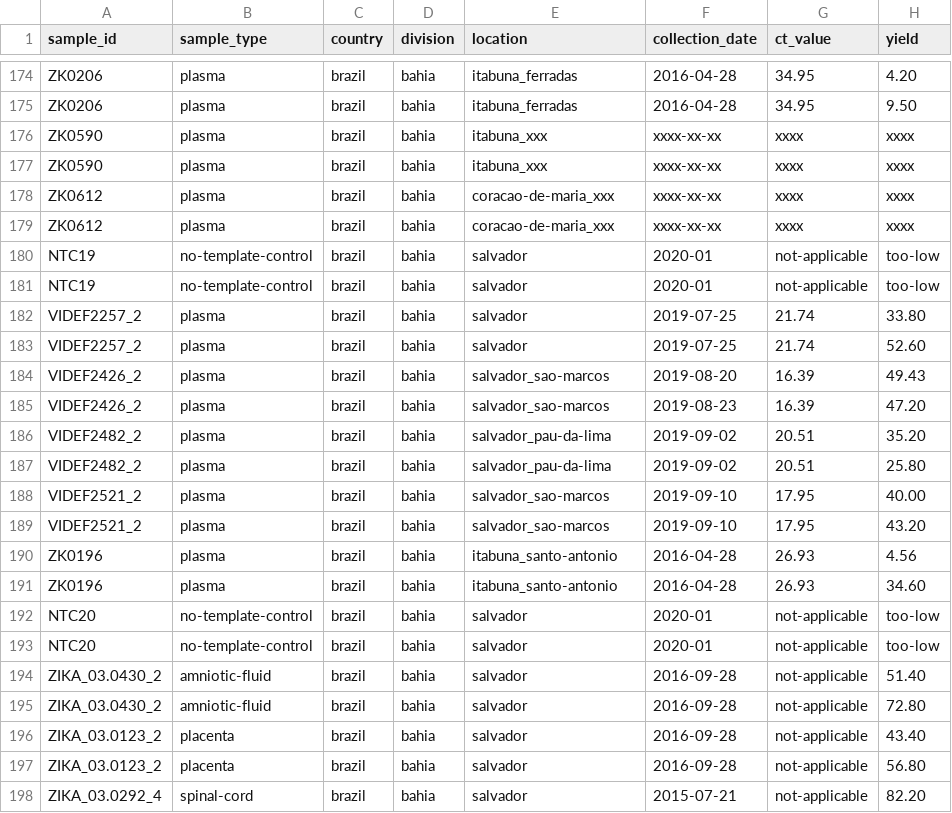
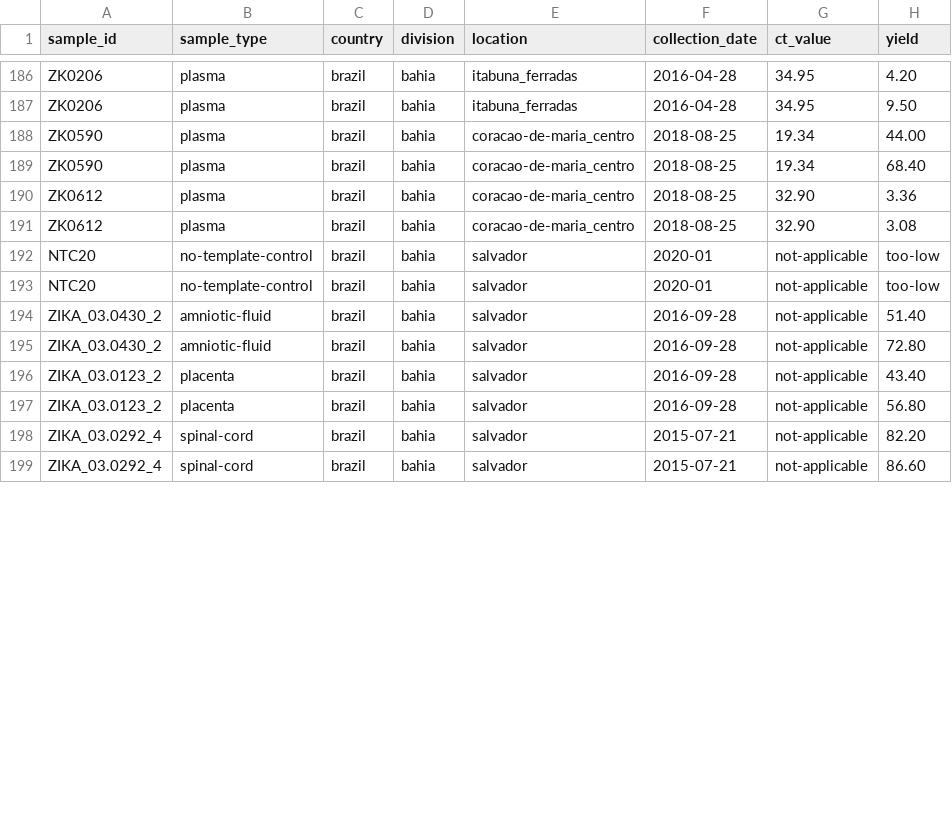
Before and after one commit to khourious/minion-seq, a TSV file: samples/samples.tsv, drawn as a sheet; only a part is shown, gaps mark what is left out; the shorter side is filled out with more unchanged rows; the diff covers the shown part only.

```diff
--- a/samples/samples.tsv
+++ b/samples/samples.tsv
@@ -175,18 +187,6 @@ ZK0206	plasma	brazil	bahia	itabuna_ferradas	2016-04-28	34.95	4.20
 ZK0206	plasma	brazil	bahia	itabuna_ferradas	2016-04-28	34.95	9.50
-ZK0590	plasma	brazil	bahia	itabuna_xxx	xxxx-xx-xx	xxxx	xxxx
-ZK0590	plasma	brazil	bahia	itabuna_xxx	xxxx-xx-xx	xxxx	xxxx
-ZK0612	plasma	brazil	bahia	coracao-de-maria_xxx	xxxx-xx-xx	xxxx	xxxx
-ZK0612	plasma	brazil	bahia	coracao-de-maria_xxx	xxxx-xx-xx	xxxx	xxxx
-NTC19	no-template-control	brazil	bahia	salvador	2020-01	not-applicable	too-low
-NTC19	no-template-control	brazil	bahia	salvador	2020-01	not-applicable	too-low
-VIDEF2257_2	plasma	brazil	bahia	salvador	2019-07-25	21.74	33.80
-VIDEF2257_2	plasma	brazil	bahia	salvador	2019-07-25	21.74	52.60
-VIDEF2426_2	plasma	brazil	bahia	salvador_sao-marcos	2019-08-20	16.39	49.43
-VIDEF2426_2	plasma	brazil	bahia	salvador_sao-marcos	2019-08-23	16.39	47.20
-VIDEF2482_2	plasma	brazil	bahia	salvador_pau-da-lima	2019-09-02	20.51	35.20
-VIDEF2482_2	plasma	brazil	bahia	salvador_pau-da-lima	2019-09-02	20.51	25.80
-VIDEF2521_2	plasma	brazil	bahia	salvador_sao-marcos	2019-09-10	17.95	40.00
-VIDEF2521_2	plasma	brazil	bahia	salvador_sao-marcos	2019-09-10	17.95	43.20
-ZK0196	plasma	brazil	bahia	itabuna_santo-antonio	2016-04-28	26.93	4.56
-ZK0196	plasma	brazil	bahia	itabuna_santo-antonio	2016-04-28	26.93	34.60
+ZK0590	plasma	brazil	bahia	coracao-de-maria_centro	2018-08-25	19.34	44.00
+ZK0590	plasma	brazil	bahia	coracao-de-maria_centro	2018-08-25	19.34	68.40
+ZK0612	plasma	brazil	bahia	coracao-de-maria_centro	2018-08-25	32.90	3.36
+ZK0612	plasma	brazil	bahia	coracao-de-maria_centro	2018-08-25	32.90	3.08
 NTC20	no-template-control	brazil	bahia	salvador	2020-01	not-applicable	too-low
```
Also changed, not shown: 14 added rows and 42 edited cells elsewhere in this file, samples/runs.tsv, 30 other files.
